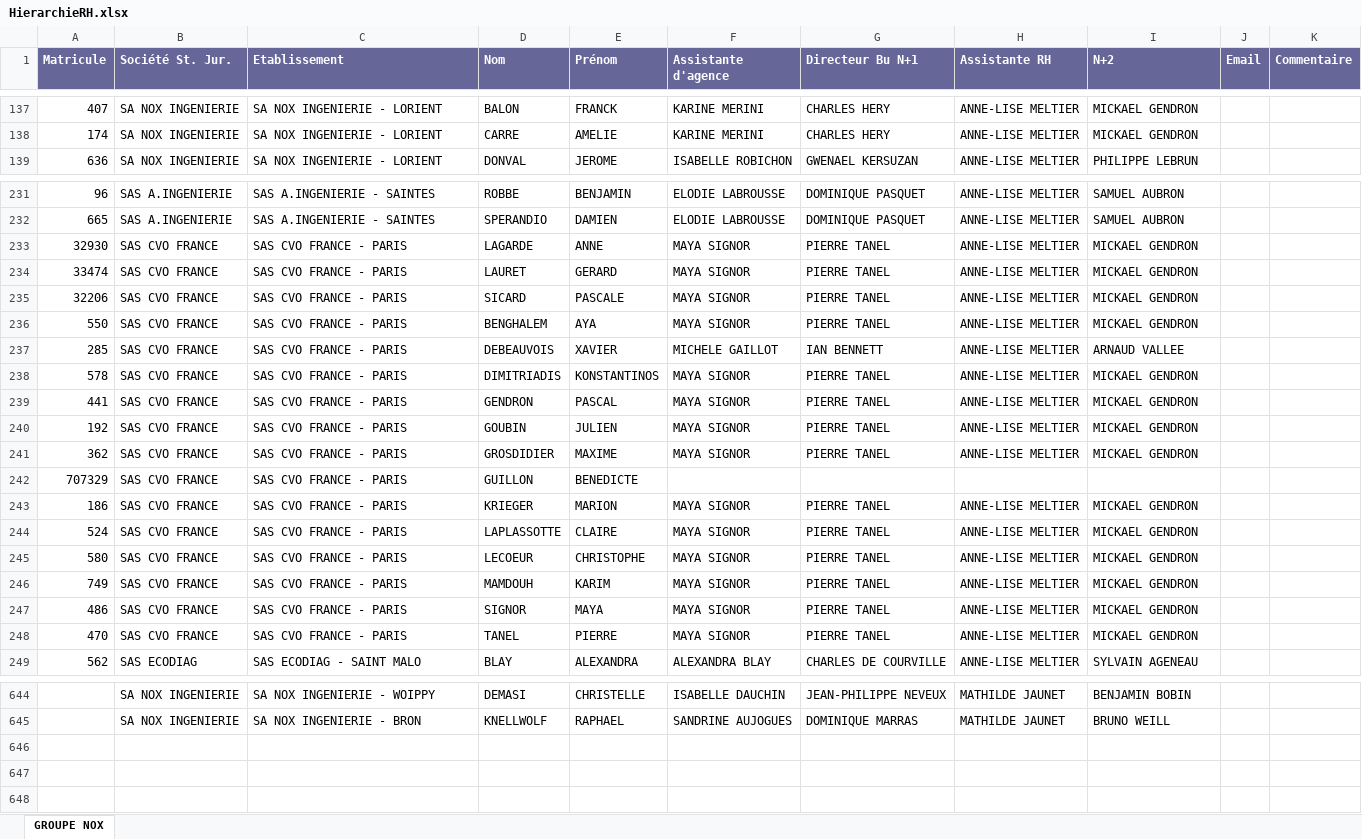
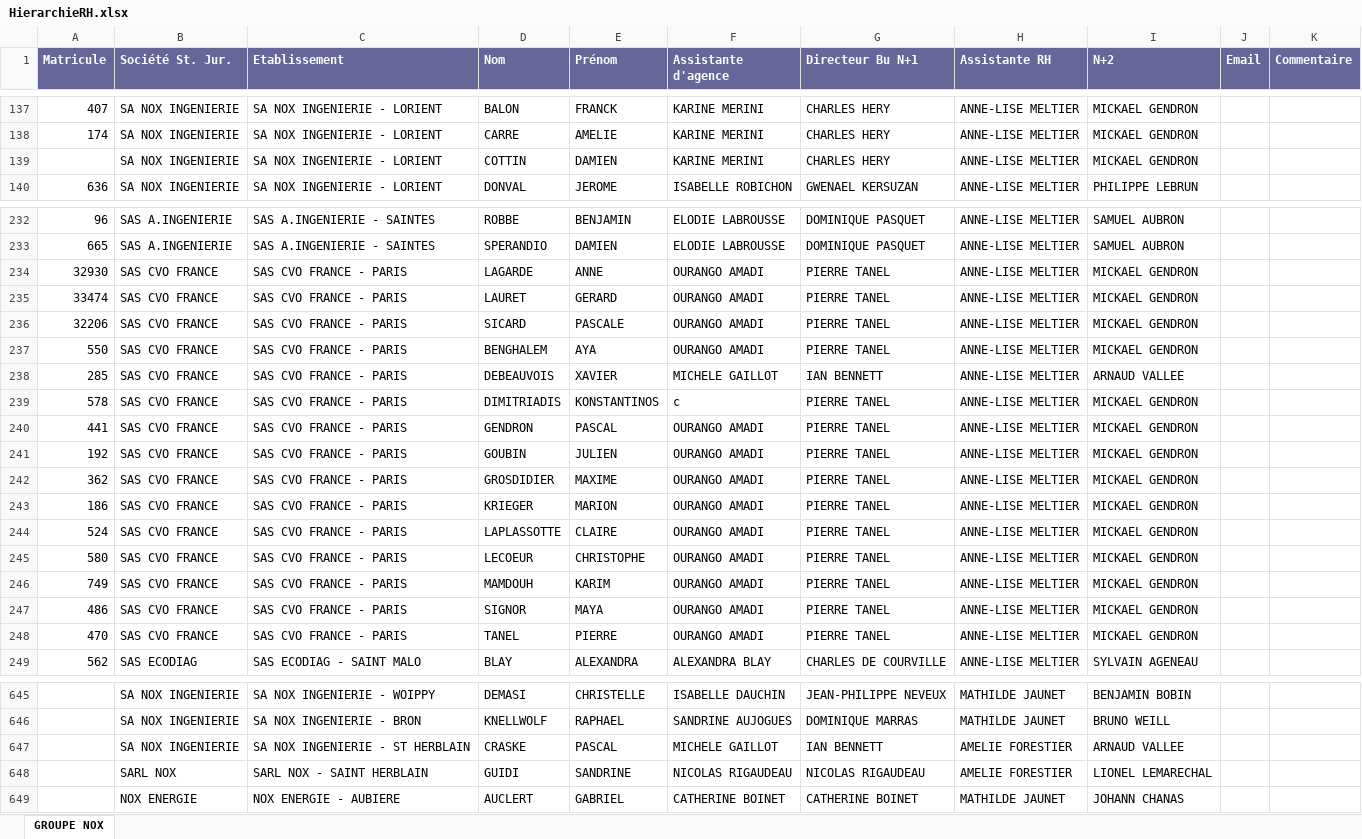
Before and after one commit to nox-developpement/IntranetNOX, an Excel workbook: Symfony/web/uploads/FichierHierarchieRH/HierarchieRH.xlsx, sheet GROUPE NOX, drawn as a sheet; only a part is shown, gaps mark what is left out; values as stored, in another font and other column widths than the file's, no borders; removed rows and columns are numbered as before the commit, all else as after; the diff covers the shown part only; the diff names each change by its address in the sheet, - before the commit and + after, or states it on an @@ line.

```diff
--- a/Symfony/web/uploads/FichierHierarchieRH/HierarchieRH.xlsx (sheet GROUPE NOX)
+++ b/Symfony/web/uploads/FichierHierarchieRH/HierarchieRH.xlsx (sheet GROUPE NOX)
+row 139:  | SA NOX INGENIERIE | SA NOX INGENIERIE - LORIENT | COTTIN | DAMIEN | KARINE MERINI | CHARLES HERY | ANNE-LISE MELTIER | MICKAEL GENDRON
-F234:F237 (Assistante d'agence): MAYA SIGNOR
+F234:F237 (Assistante d'agence): OURANGO AMADI
-F239 (Assistante d'agence): MAYA SIGNOR
+F239 (Assistante d'agence): c
-F240:F242 (Assistante d'agence): MAYA SIGNOR
+F240:F242 (Assistante d'agence): OURANGO AMADI
-row 242: 707329 | SAS CVO FRANCE | SAS CVO FRANCE - PARIS | GUILLON | BENEDICTE
-F243:F248 (Assistante d'agence): MAYA SIGNOR
+F243:F248 (Assistante d'agence): OURANGO AMADI
+row 647:  | SA NOX INGENIERIE | SA NOX INGENIERIE - ST HERBLAIN | CRASKE | PASCAL | MICHELE GAILLOT | IAN BENNETT | AMELIE FORESTIER | ARNAUD VALLEE
+row 648:  | SARL NOX | SARL NOX - SAINT HERBLAIN | GUIDI | SANDRINE | NICOLAS RIGAUDEAU | NICOLAS RIGAUDEAU | AMELIE FORESTIER | LIONEL LEMARECHAL
+row 649:  | NOX ENERGIE | NOX ENERGIE - AUBIERE | AUCLERT | GABRIEL | CATHERINE BOINET | CATHERINE BOINET | MATHILDE JAUNET | JOHANN CHANAS
```
Also changed, not shown: 1 added row, 1 edited cell and cell formats elsewhere in this sheet, 1 other file.
